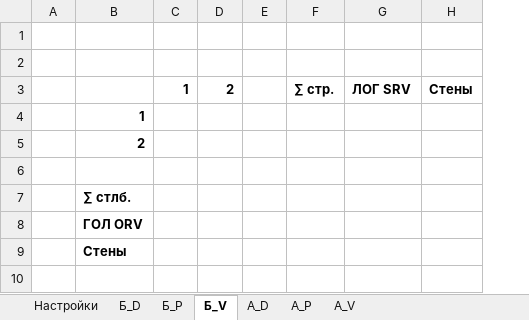
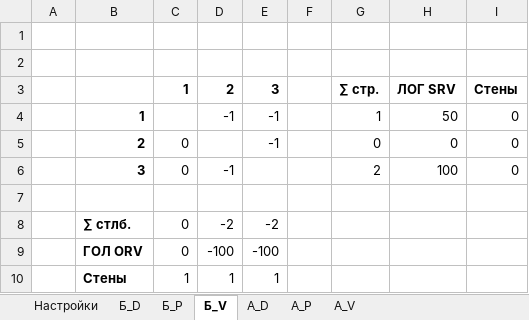
Before and after one commit to AlfaIV/gravyura, an Excel workbook: Гравюра.xlsm, sheet Б_V, drawn as a sheet; values as stored, in another font and other column widths than the file's, no borders; table styles not drawn; removed rows and columns are numbered as before the commit, all else as after; the diff names each change by its address in the sheet, - before the commit and + after, or states it on an @@ line.

```diff
--- a/Гравюра.xlsm (sheet Б_V)
+++ b/Гравюра.xlsm (sheet Б_V)
+column E, row 3: 3
-row 4:  | 1
-row 5:  | 2
+row 4:  | 1 |  | -1 | -1 |  | 1 | 50 | 0
+row 5:  | 2 | 0 |  | -1 |  | 0 | 0 | 0
+row 6:  | 3 | 0 | -1 |  |  | 2 | 100 | 0
-row 7:  | ∑ стлб.
-row 8:  | ГОЛ ORV
-row 9:  | Стены
+row 8:  | ∑ стлб. | 0 | -2 | -2
+row 9:  | ГОЛ ORV | 0 | -100 | -100
+row 10:  | Стены | 1 | 1 | 1
```
Also changed, not shown: sheet А_V, sheet А_D, sheet Б_D, sheet Б_P, sheet А_P, sheet Настройки, 2 more sheets, other sheet tabs, formulas that keep their value.
